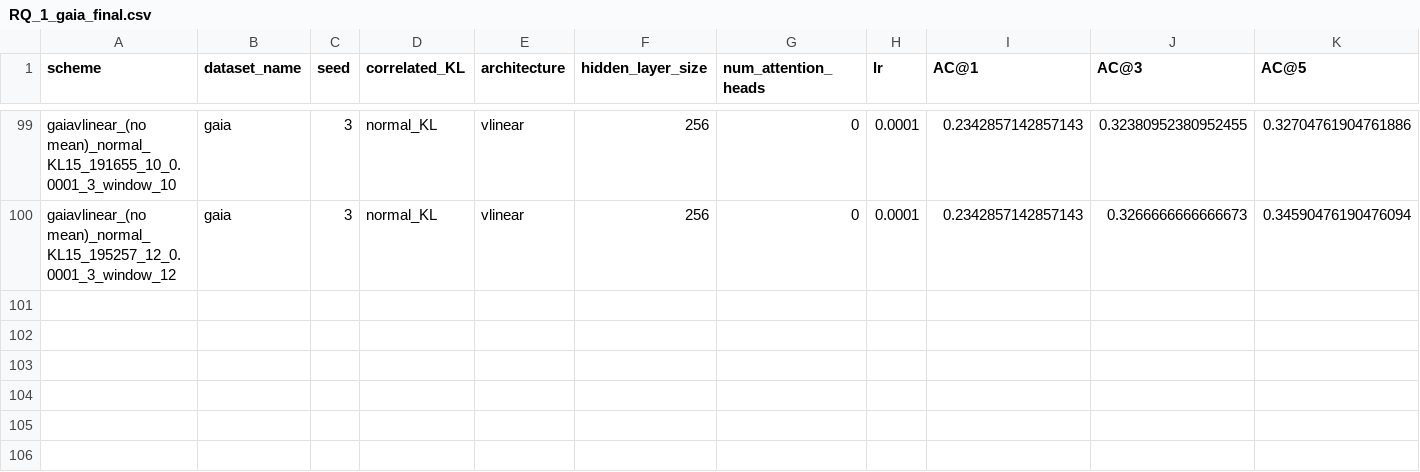
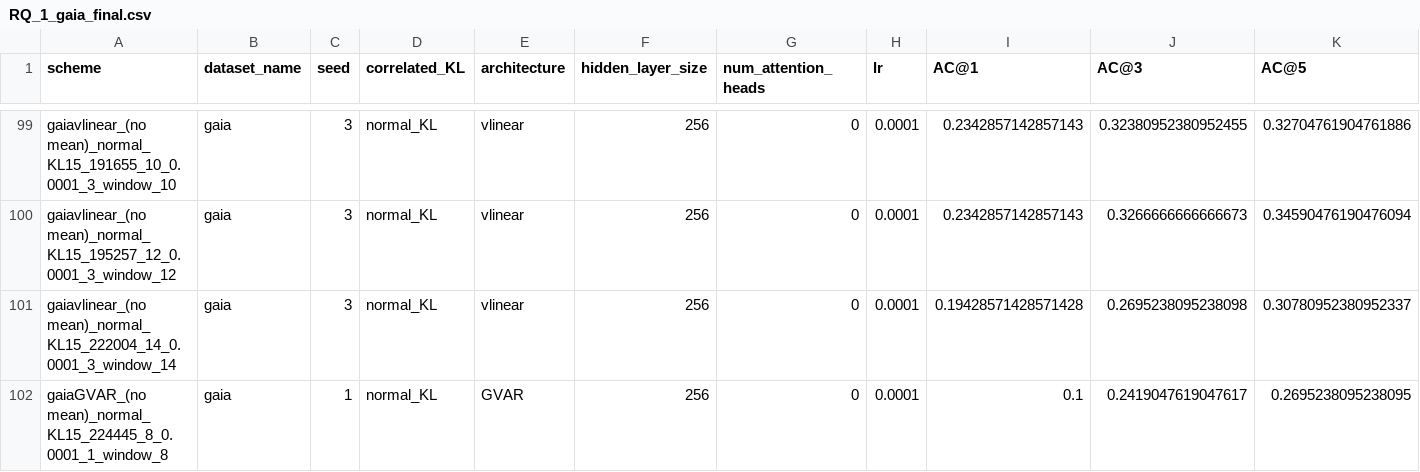
Before and after one commit to theamrzaki/RootCause-Analysis-Correlation-Attentive-Modeling, a CSV file: results_journal/RQ_1_gaia_final.csv, drawn as a sheet; only a part is shown, gaps mark what is left out; rows hold the shown columns only; the diff names each change by its address in the sheet, - before the commit and + after, or states it on an @@ line.

Commit message:
(begining missing runs of seed 1,3)

```diff
--- a/results_journal/RQ_1_gaia_final.csv
+++ b/results_journal/RQ_1_gaia_final.csv
+row 101: gaiavlinear_(no mean)_normal_KL15_222004_14_0.0001_3_window_14 | gaia | 3 | normal_KL | vlinear | 256 | 0 | 0.0001 | 0.19428571428571428 | 0.2695238095238098 | 0.30780952380952337
+row 102: gaiaGVAR_(no mean)_normal_KL15_224445_8_0.0001_1_window_8 | gaia | 1 | normal_KL | GVAR | 256 | 0 | 0.0001 | 0.1 | 0.2419047619047617 | 0.2695238095238095
```
